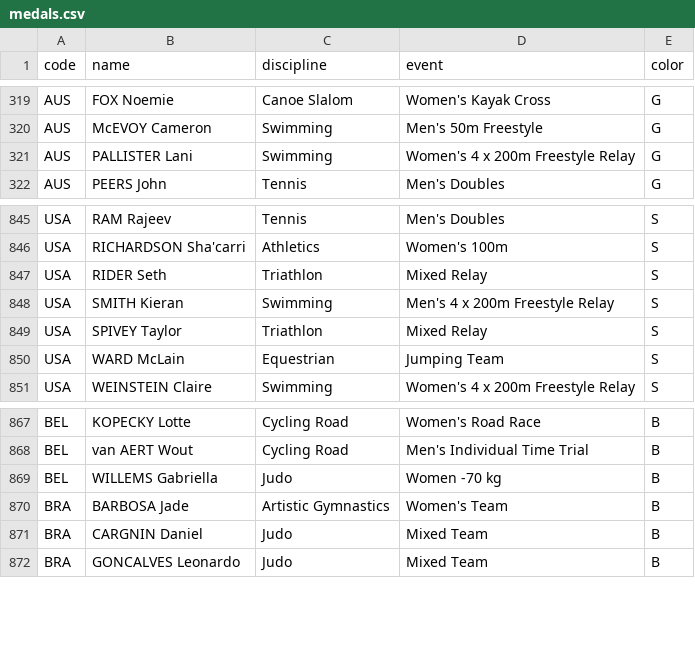
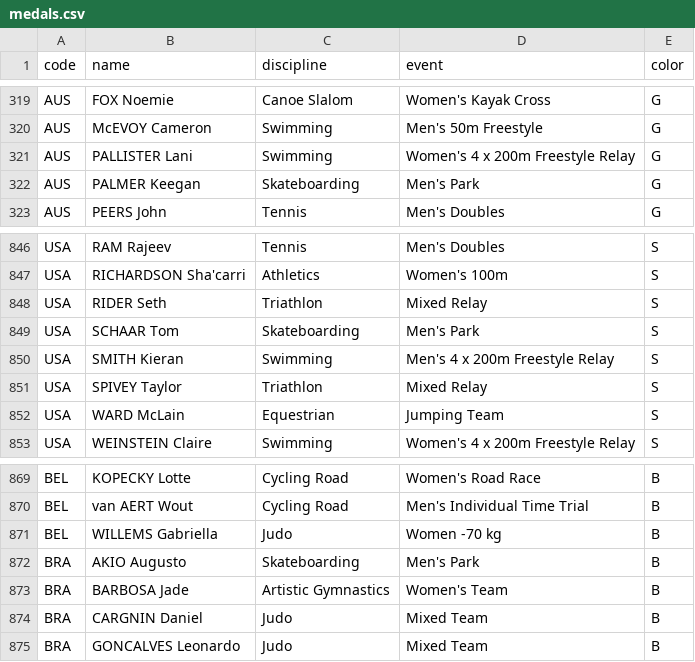
Before and after one commit to taniki/paris2024-data, a CSV file: datasets/medals.csv, drawn as a sheet; only a part is shown, gaps mark what is left out; the diff names each change by its address in the sheet, - before the commit and + after, or states it on an @@ line.

```diff
--- a/datasets/medals.csv
+++ b/datasets/medals.csv
+row 322: AUS | PALMER Keegan | Skateboarding | Men's Park | G
+row 849: USA | SCHAAR Tom | Skateboarding | Men's Park | S
+row 872: BRA | AKIO Augusto | Skateboarding | Men's Park | B
```
Also changed, not shown: datasets/medal_countries.long.auto.csv, datasets/medal_countries.wide.auto.csv, 1 other file.
